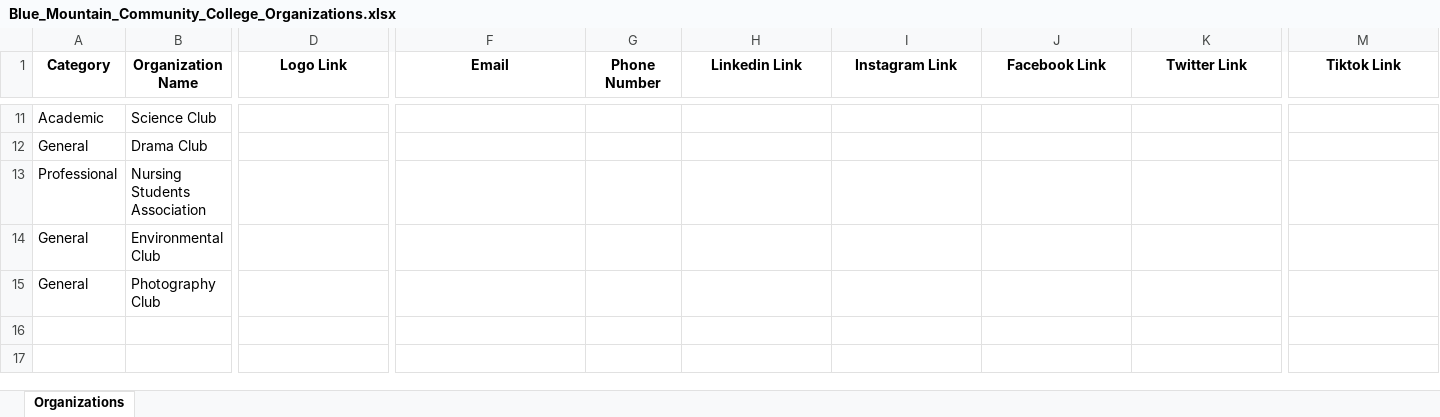
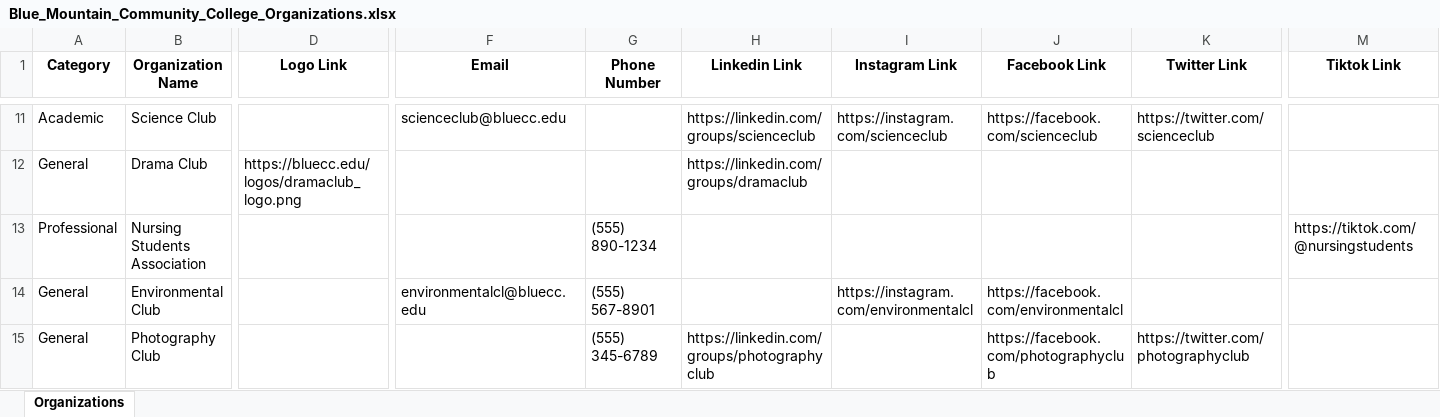
Before and after one commit to ambicuity/work, an Excel workbook: Blue_Mountain_Community_College_Organizations.xlsx, sheet Organizations, drawn as a sheet; only a part is shown, gaps mark what is left out; values as stored, in another font and other column widths than the file's, no borders; the diff covers the shown part only; the diff names each change by its address in the sheet, - before the commit and + after, or states it on an @@ line.

```diff
--- a/Blue_Mountain_Community_College_Organizations.xlsx (sheet Organizations)
+++ b/Blue_Mountain_Community_College_Organizations.xlsx (sheet Organizations)
-F11 (Email): (empty)
+F11 (Email): scienceclub@bluecc.edu
-H11 (Linkedin Link): (empty)
+H11 (Linkedin Link): https://linkedin.com/groups/scienceclub
-I11 (Instagram Link): (empty)
+I11 (Instagram Link): https://instagram.com/scienceclub
-J11 (Facebook Link): (empty)
+J11 (Facebook Link): https://facebook.com/scienceclub
-K11 (Twitter Link): (empty)
+K11 (Twitter Link): https://twitter.com/scienceclub
-D12 (Logo Link): (empty)
+D12 (Logo Link): https://bluecc.edu/logos/dramaclub_logo.png
-H12 (Linkedin Link): (empty)
+H12 (Linkedin Link): https://linkedin.com/groups/dramaclub
-G13 (Phone Number): (empty)
+G13 (Phone Number): (555) 890-1234
-M13 (Tiktok Link): (empty)
+M13 (Tiktok Link): https://tiktok.com/@nursingstudents
-F14 (Email): (empty)
+F14 (Email): environmentalcl@bluecc.edu
-G14 (Phone Number): (empty)
+G14 (Phone Number): (555) 567-8901
-I14 (Instagram Link): (empty)
+I14 (Instagram Link): https://instagram.com/environmentalcl
-J14 (Facebook Link): (empty)
+J14 (Facebook Link): https://facebook.com/environmentalcl
-G15 (Phone Number): (empty)
+G15 (Phone Number): (555) 345-6789
-H15 (Linkedin Link): (empty)
+H15 (Linkedin Link): https://linkedin.com/groups/photographyclub
-J15 (Facebook Link): (empty)
+J15 (Facebook Link): https://facebook.com/photographyclub
-K15 (Twitter Link): (empty)
+K15 (Twitter Link): https://twitter.com/photographyclub
```
Also changed, not shown: 30 edited cells elsewhere in this sheet, Bethune-Cookman_University_Organizations.xlsx, Bevill_State_Community_College_Organizations.xlsx, 12 other files.
